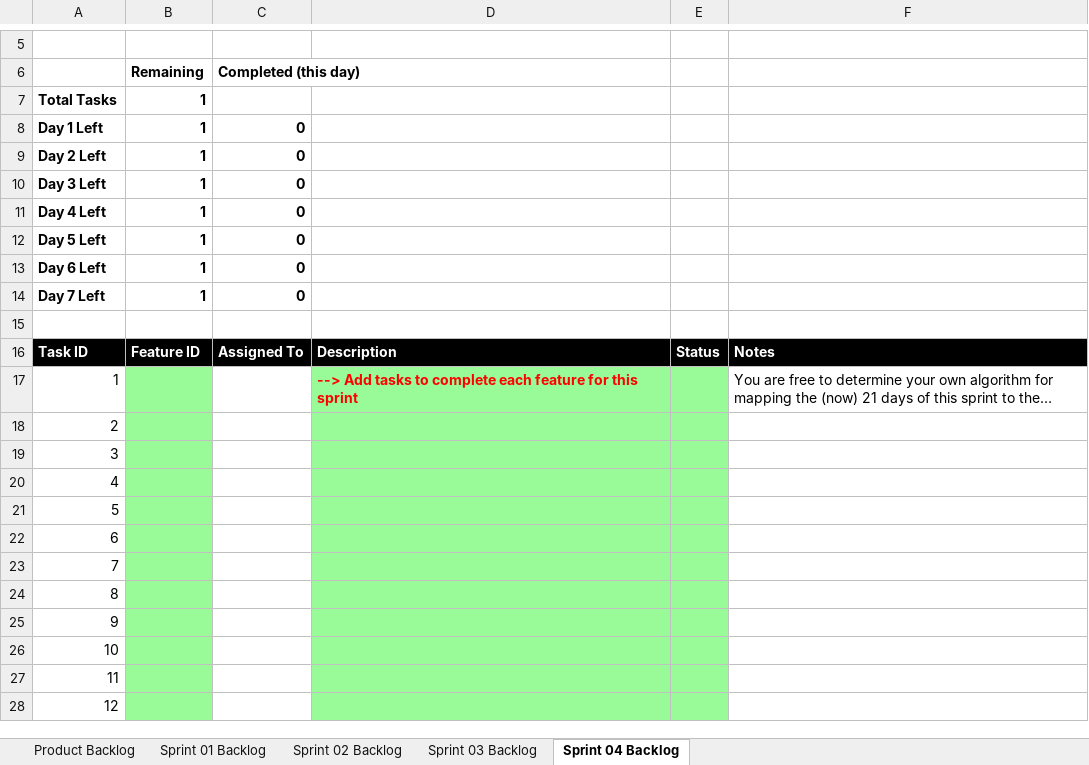
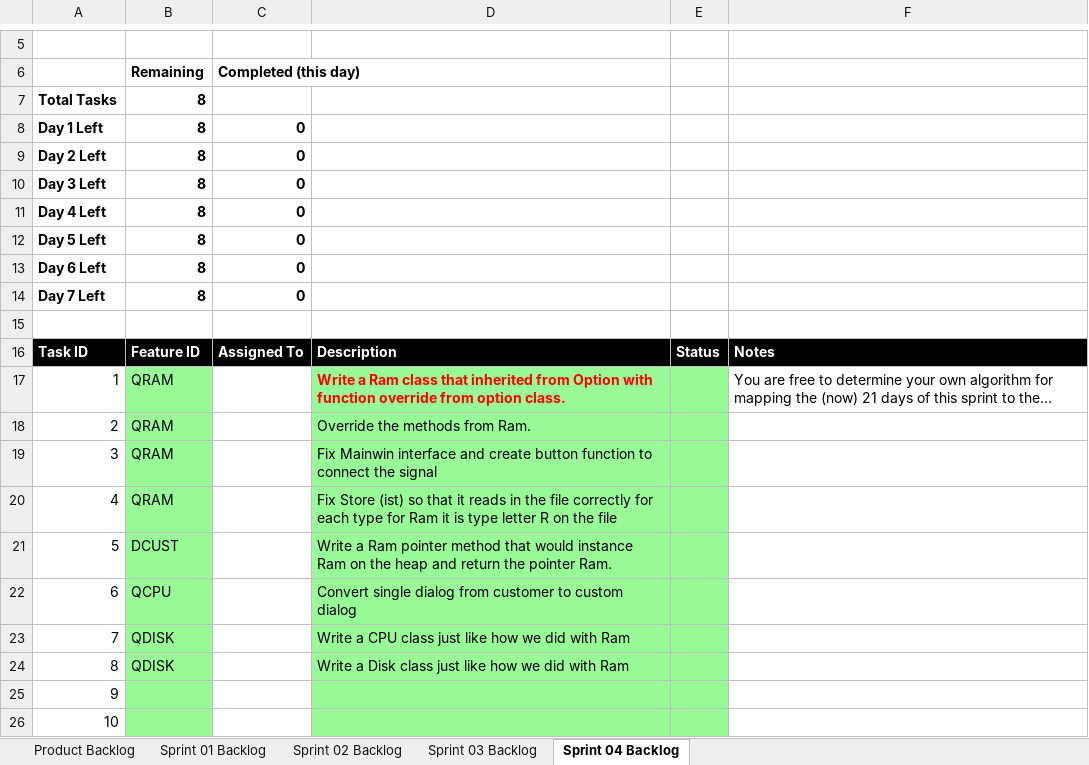
Before and after one commit to billnguyen02/cpp, an Excel workbook: elsa/sprint4/doc/Scrum_ELSA_Sprint_2.xlsx, sheet Sprint 04 Backlog, drawn as a sheet; only a part is shown, gaps mark what is left out; the shorter side is filled out with more unchanged rows; long unchanged cells end in …; values as stored, in another font and other column widths than the file's, no borders; charts and pictures not drawn; the diff covers the shown part only; the diff names each change by its address in the sheet, - before the commit and + after, or states it on an @@ line.

Commit message:
sprint4

```diff
--- a/elsa/sprint4/doc/Scrum_ELSA_Sprint_2.xlsx (sheet Sprint 04 Backlog)
+++ b/elsa/sprint4/doc/Scrum_ELSA_Sprint_2.xlsx (sheet Sprint 04 Backlog)
-B7:B14: 1
+B7:B14: 8
-B17:B20: (empty)
+B17:B20: QRAM
-D17: --> Add tasks to complete each feature for this sprint
+D17: Write a Ram class that inherited from Option with function override from option class.
-D18: (empty)
+D18: Override the methods from Ram.
-D19: (empty)
+D19: Fix Mainwin interface and create button function to connect the signal
-D20: (empty)
+D20: Fix Store (ist) so that it reads in the file correctly for each type for Ram it is type letter R on the file
-B21: (empty)
+B21: DCUST
-D21: (empty)
+D21: Write a Ram pointer method that would instance Ram on the heap and return the pointer Ram.
-B22: (empty)
+B22: QCPU
-D22: (empty)
+D22: Convert single dialog from customer to custom dialog
-B23:B24: (empty)
+B23:B24: QDISK
-D23: (empty)
+D23: Write a CPU class just like how we did with Ram
-D24: (empty)
+D24: Write a Disk class just like how we did with Ram
```
Also changed, not shown: cell formats elsewhere in this sheet, charts or pictures, 16 other files.
